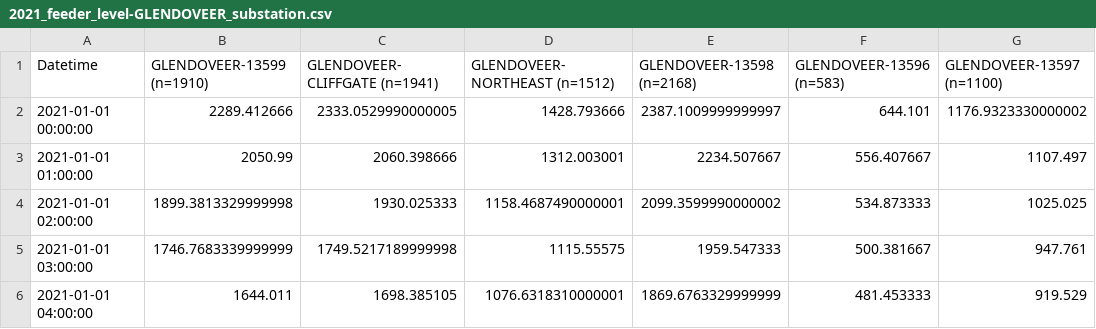
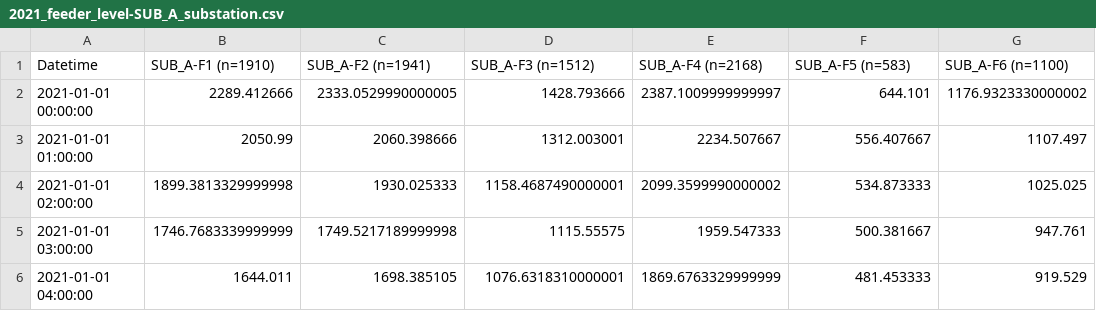
Before and after one commit to LBNL-HongTeam/STLF-MCP-Server, a CSV file: data/examples/AMI/2021_feeder_level-SUB_A_substation.csv (was data/examples/AMI/2021_feeder_level-GLENDOVEER_substation.csv), drawn as a sheet; only a part is shown.

Commit message:
data: anonymize substation and feeder names in AMI examples
Replace the utility's substation and feeder names with neutral labels
(SUB_A..SUB_E, SUB_A-F1..) in the AMI example file names and column headers.
Aggregate customer counts (n=...) are kept, and load values are unchanged
byte for byte. The city-level files used in the paper are not affected.

transformer_sample.parquet no longer lists customer service-point IDs. Each
transformer now carries only its customer count (n_customers), with
substations, feeders and transformers relabelled the same way.

README, the generate_data_report spec, an inspect_data hint and the AMI
integration tests are updated to the new names.

```diff
--- a/data/examples/AMI/2021_feeder_level-GLENDOVEER_substation.csv
+++ b/data/examples/AMI/2021_feeder_level-SUB_A_substation.csv
@@ -1,2 +1,2 @@
-Datetime,GLENDOVEER-13599 (n=1910),GLENDOVEER-CLIFFGATE (n=1941),GLENDOVEER-NORTHEAST (n=1512),GLENDOVEER-13598 (n=2168),GLENDOVEER-13596 (n=583),GLENDOVEER-13597 (n=1100)
+Datetime,SUB_A-F1 (n=1910),SUB_A-F2 (n=1941),SUB_A-F3 (n=1512),SUB_A-F4 (n=2168),SUB_A-F5 (n=583),SUB_A-F6 (n=1100)
 2021-01-01 00:00:00,2289.412666,2333.0529990000005,1428.793666,2387.1009999999997,644.101,1176.9323330000002
```
Also changed, not shown: data/examples/AMI/2021_feeder_level-SUB_B_substation.csv, data/examples/AMI/2021_feeder_level-SUB_D_substation.csv, 22 other files.
